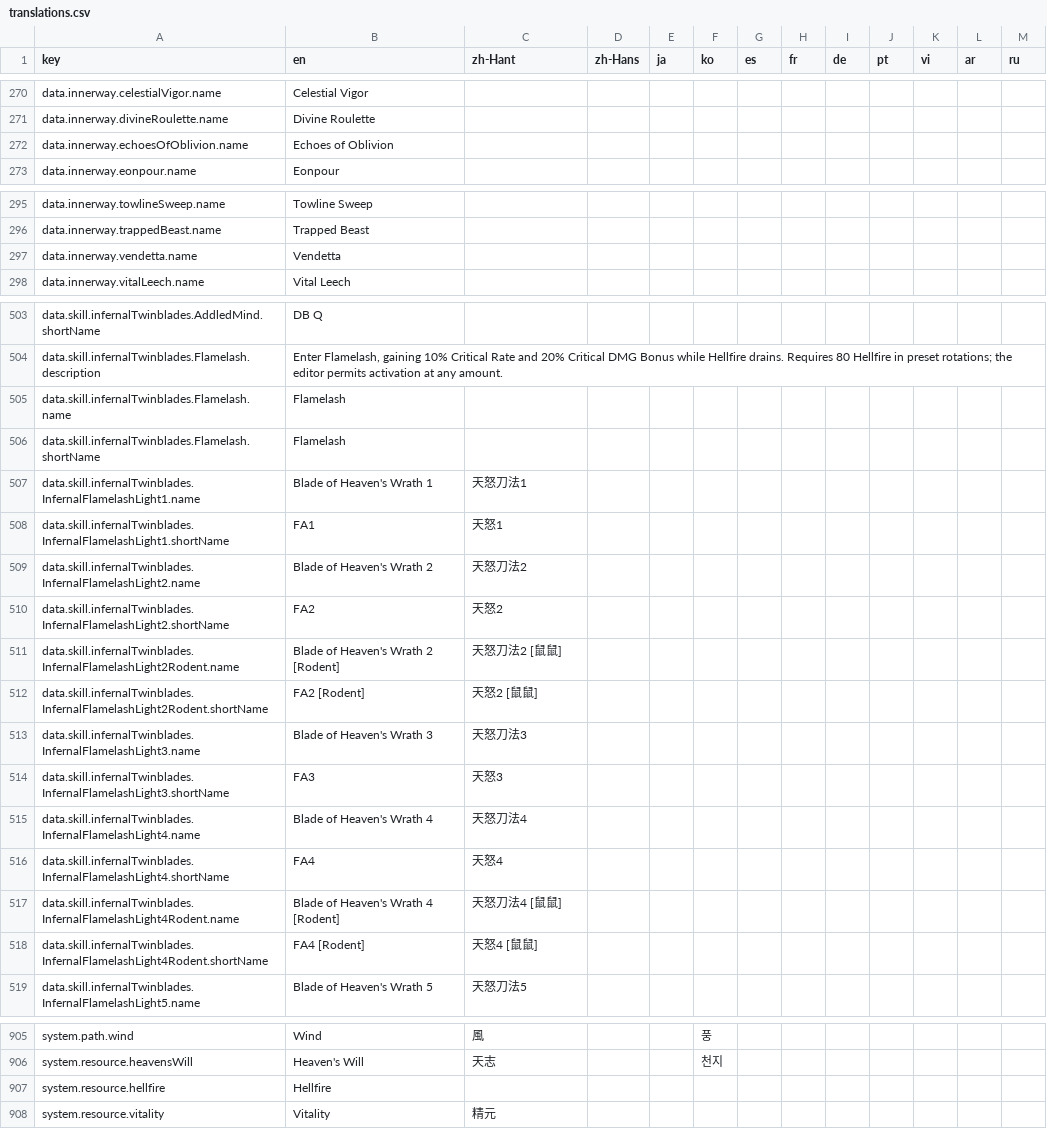
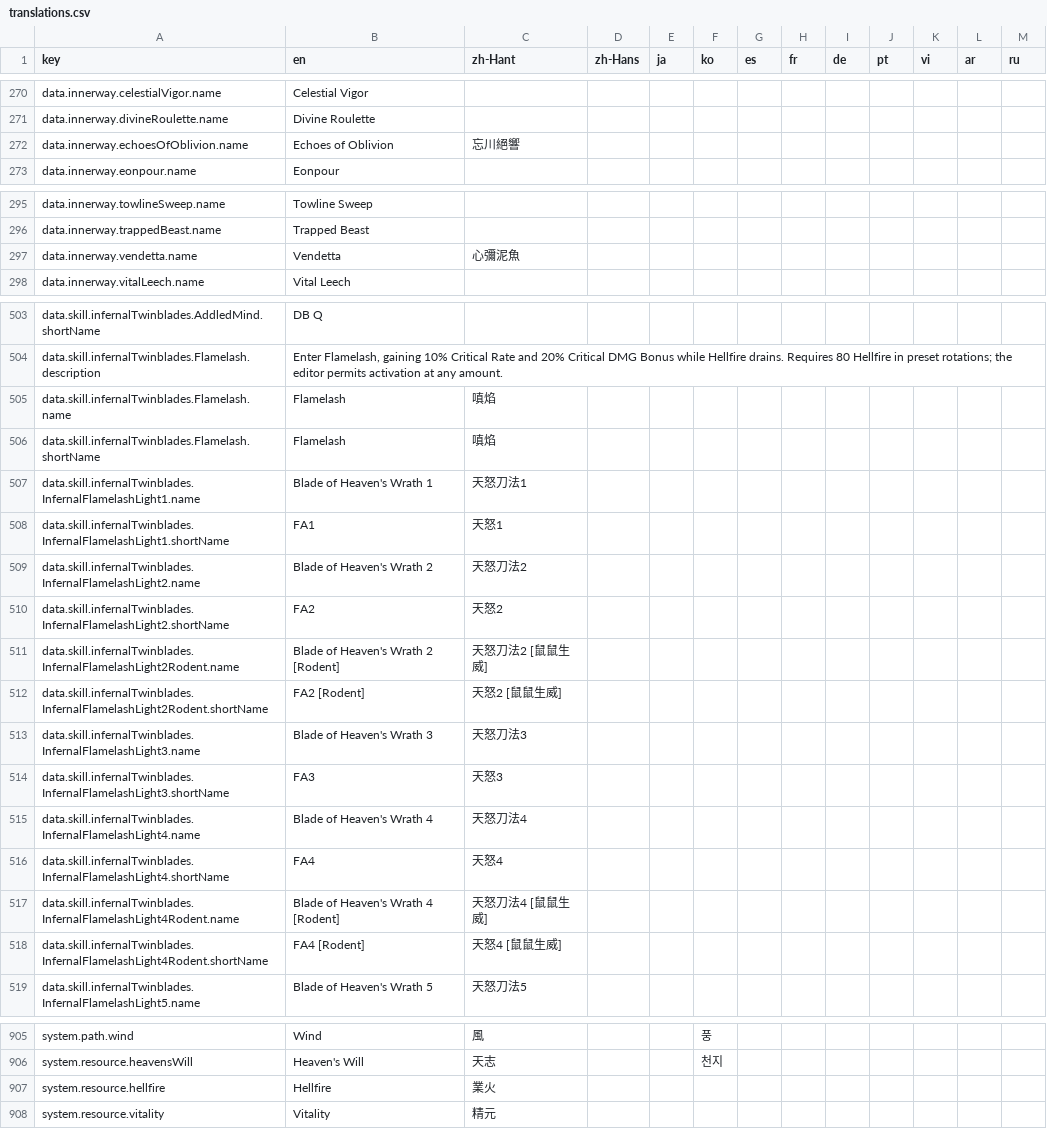
Before and after one commit to MatyeusM/where-builds-meet, a CSV file: locales/translations.csv, drawn as a sheet; only a part is shown, gaps mark what is left out; the diff covers the shown part only.

```diff
--- a/locales/translations.csv
+++ b/locales/translations.csv
@@ -271,3 +271,3 @@ data.innerway.celestialVigor.name,Celestial Vigor,,,,,,,,,,,
 data.innerway.divineRoulette.name,Divine Roulette,,,,,,,,,,,
-data.innerway.echoesOfOblivion.name,Echoes of Oblivion,,,,,,,,,,,
+data.innerway.echoesOfOblivion.name,Echoes of Oblivion,忘川絕響,,,,,,,,,,
 data.innerway.eonpour.name,Eonpour,,,,,,,,,,,
@@ -296,3 +296,3 @@ data.innerway.towlineSweep.name,Towline Sweep,,,,,,,,,,,
 data.innerway.trappedBeast.name,Trapped Beast,,,,,,,,,,,
-data.innerway.vendetta.name,Vendetta,,,,,,,,,,,
+data.innerway.vendetta.name,Vendetta,心彌泥魚,,,,,,,,,,
 data.innerway.vitalLeech.name,Vital Leech,,,,,,,,,,,
@@ -504,4 +504,4 @@ data.skill.infernalTwinblades.AddledMind.shortName,DB Q,,,,,,,,,,,
 data.skill.infernalTwinblades.Flamelash.description,"Enter Flamelash, gaining 10% Critical Rate and 20% Critical DMG Bonus while Hellfire drains. Requires 80 Hellfire in preset rotations; the editor permits activation at any amount.",,,,,,,,,,,
-data.skill.infernalTwinblades.Flamelash.name,Flamelash,,,,,,,,,,,
-data.skill.infernalTwinblades.Flamelash.shortName,Flamelash,,,,,,,,,,,
+data.skill.infernalTwinblades.Flamelash.name,Flamelash,嗔焰,,,,,,,,,,
+data.skill.infernalTwinblades.Flamelash.shortName,Flamelash,嗔焰,,,,,,,,,,
 data.skill.infernalTwinblades.InfernalFlamelashLight1.name,Blade of Heaven's Wrath 1,天怒刀法1,,,,,,,,,,
@@ -510,4 +510,4 @@ data.skill.infernalTwinblades.InfernalFlamelashLight2.name,Blade of Heaven's Wra
 data.skill.infernalTwinblades.InfernalFlamelashLight2.shortName,FA2,天怒2,,,,,,,,,,
-data.skill.infernalTwinblades.InfernalFlamelashLight2Rodent.name,Blade of Heaven's Wrath 2 [Rodent],天怒刀法2 [鼠鼠],,,,,,,,,,
-data.skill.infernalTwinblades.InfernalFlamelashLight2Rodent.shortName,FA2 [Rodent],天怒2 [鼠鼠],,,,,,,,,,
+data.skill.infernalTwinblades.InfernalFlamelashLight2Rodent.name,Blade of Heaven's Wrath 2 [Rodent],天怒刀法2 [鼠鼠生威],,,,,,,,,,
+data.skill.infernalTwinblades.InfernalFlamelashLight2Rodent.shortName,FA2 [Rodent],天怒2 [鼠鼠生威],,,,,,,,,,
 data.skill.infernalTwinblades.InfernalFlamelashLight3.name,Blade of Heaven's Wrath 3,天怒刀法3,,,,,,,,,,
@@ -516,4 +516,4 @@ data.skill.infernalTwinblades.InfernalFlamelashLight4.name,Blade of Heaven's Wra
 data.skill.infernalTwinblades.InfernalFlamelashLight4.shortName,FA4,天怒4,,,,,,,,,,
-data.skill.infernalTwinblades.InfernalFlamelashLight4Rodent.name,Blade of Heaven's Wrath 4 [Rodent],天怒刀法4 [鼠鼠],,,,,,,,,,
-data.skill.infernalTwinblades.InfernalFlamelashLight4Rodent.shortName,FA4 [Rodent],天怒4 [鼠鼠],,,,,,,,,,
+data.skill.infernalTwinblades.InfernalFlamelashLight4Rodent.name,Blade of Heaven's Wrath 4 [Rodent],天怒刀法4 [鼠鼠生威],,,,,,,,,,
+data.skill.infernalTwinblades.InfernalFlamelashLight4Rodent.shortName,FA4 [Rodent],天怒4 [鼠鼠生威],,,,,,,,,,
 data.skill.infernalTwinblades.InfernalFlamelashLight5.name,Blade of Heaven's Wrath 5,天怒刀法5,,,,,,,,,,
@@ -906,3 +906,3 @@ system.path.wind,Wind,風,,,풍,,,,,,,
 system.resource.heavensWill,Heaven's Will,天志,,,천지,,,,,,,
-system.resource.hellfire,Hellfire,,,,,,,,,,,
+system.resource.hellfire,Hellfire,業火,,,,,,,,,,
 system.resource.vitality,Vitality,精元,,,,,,,,,,
```
Also changed, not shown: 31 edited cells elsewhere in this file, 15 other files.
